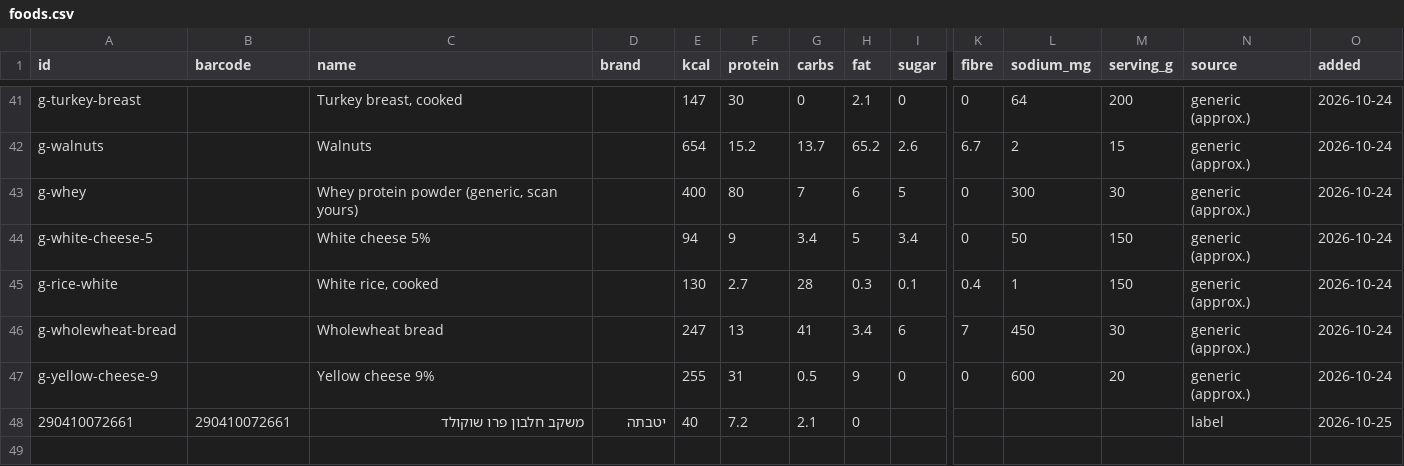
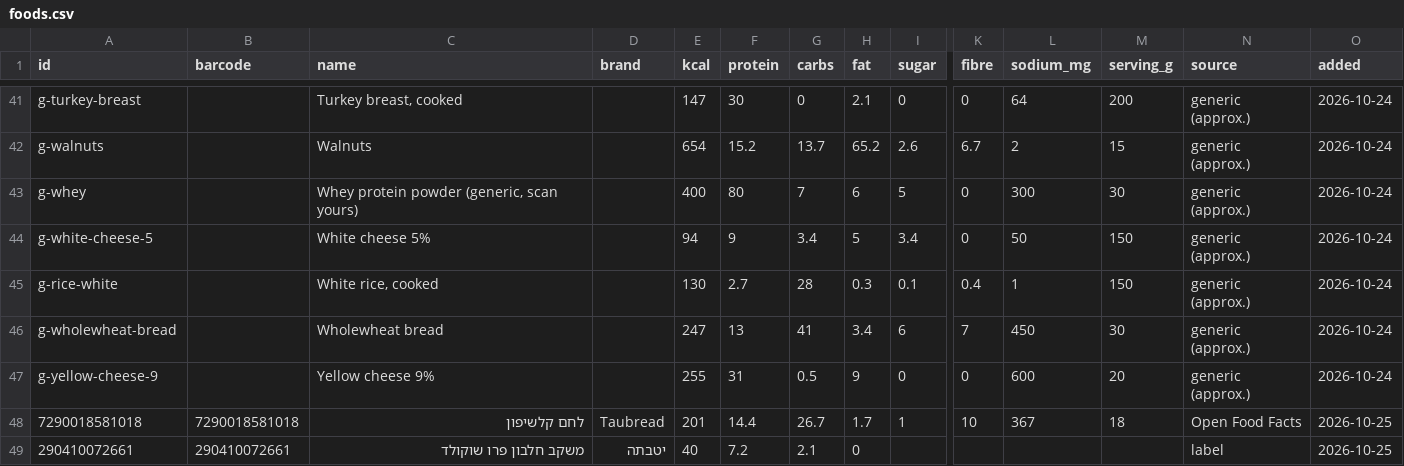
Before and after one commit to guytamar96-gt/food-scanner, a CSV file: foods.csv, drawn as a sheet; only a part is shown, gaps mark what is left out; rows hold the shown columns only; the diff names each change by its address in the sheet, - before the commit and + after, or states it on an @@ line.

Commit message:
Add לחם קלשיפון

```diff
--- a/foods.csv
+++ b/foods.csv
+row 48: 7290018581018 | 7290018581018 | לחם קלשיפון | Taubread | 201 | 14.4 | 26.7 | 1.7 | 1 | 10 | 367 | 18 | Open Food Facts | 2026-10-25
```
